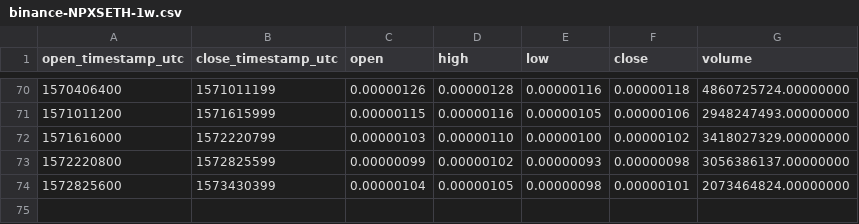
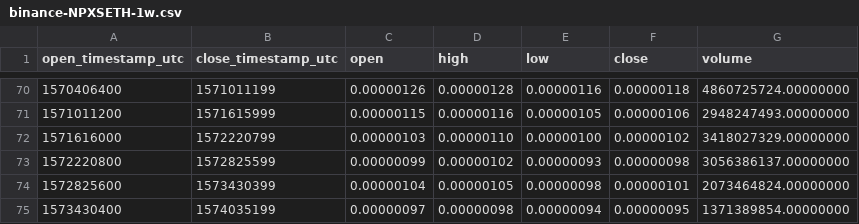
Before and after one commit to cryptobigbro/binance-NPXSETH, a CSV file: binance-NPXSETH-1w.csv, drawn as a sheet; only a part is shown, gaps mark what is left out; the diff names each change by its address in the sheet, - before the commit and + after, or states it on an @@ line.

```diff
--- a/binance-NPXSETH-1w.csv
+++ b/binance-NPXSETH-1w.csv
+row 75: 1573430400 | 1574035199 | 0.00000097 | 0.00000098 | 0.00000094 | 0.00000095 | 1371389854.00000000
```
Also changed, not shown: binance-NPXSETH-1d.csv, binance-NPXSETH-1h.csv.
